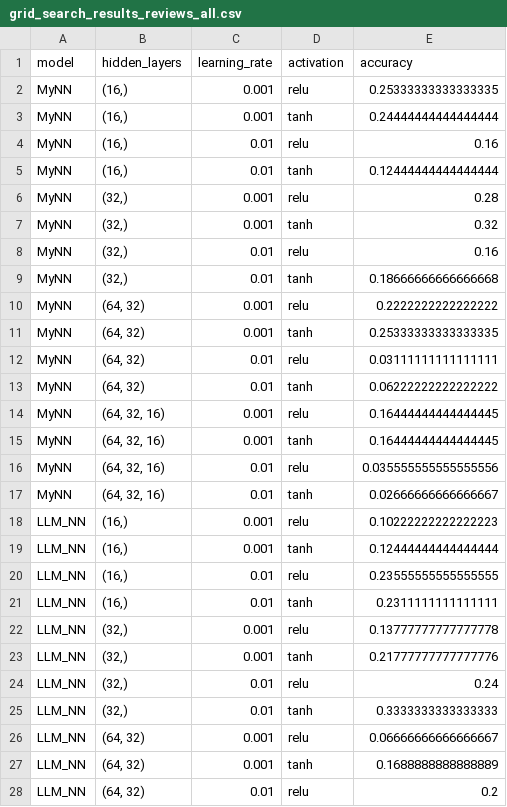
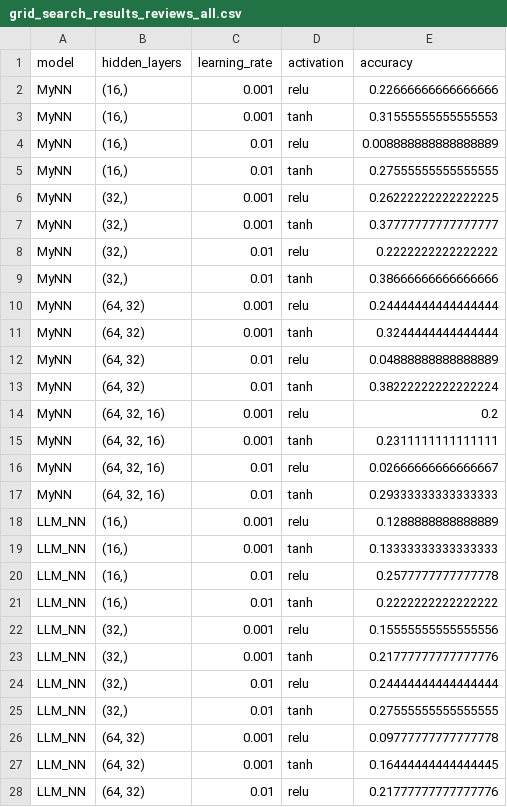
Before and after one commit to natalia342N/Exercise-2-ML, a CSV file: grid_search_results_reviews_all.csv, drawn as a sheet; only a part is shown; the diff covers the shown part only.

```diff
--- a/grid_search_results_reviews_all.csv
+++ b/grid_search_results_reviews_all.csv
@@ -1,28 +1,28 @@
 model,hidden_layers,learning_rate,activation,accuracy
-MyNN,"(16,)",0.001,relu,0.25333333333333335
-MyNN,"(16,)",0.001,tanh,0.24444444444444444
-MyNN,"(16,)",0.01,relu,0.16
-MyNN,"(16,)",0.01,tanh,0.12444444444444444
-MyNN,"(32,)",0.001,relu,0.28
-MyNN,"(32,)",0.001,tanh,0.32
-MyNN,"(32,)",0.01,relu,0.16
-MyNN,"(32,)",0.01,tanh,0.18666666666666668
-MyNN,"(64, 32)",0.001,relu,0.2222222222222222
-MyNN,"(64, 32)",0.001,tanh,0.25333333333333335
-MyNN,"(64, 32)",0.01,relu,0.03111111111111111
-MyNN,"(64, 32)",0.01,tanh,0.06222222222222222
-MyNN,"(64, 32, 16)",0.001,relu,0.16444444444444445
-MyNN,"(64, 32, 16)",0.001,tanh,0.16444444444444445
-MyNN,"(64, 32, 16)",0.01,relu,0.035555555555555556
-MyNN,"(64, 32, 16)",0.01,tanh,0.02666666666666667
-LLM_NN,"(16,)",0.001,relu,0.10222222222222223
-LLM_NN,"(16,)",0.001,tanh,0.12444444444444444
-LLM_NN,"(16,)",0.01,relu,0.23555555555555555
-LLM_NN,"(16,)",0.01,tanh,0.2311111111111111
-LLM_NN,"(32,)",0.001,relu,0.13777777777777778
+MyNN,"(16,)",0.001,relu,0.22666666666666666
+MyNN,"(16,)",0.001,tanh,0.31555555555555553
+MyNN,"(16,)",0.01,relu,0.008888888888888889
+MyNN,"(16,)",0.01,tanh,0.27555555555555555
+MyNN,"(32,)",0.001,relu,0.26222222222222225
+MyNN,"(32,)",0.001,tanh,0.37777777777777777
+MyNN,"(32,)",0.01,relu,0.2222222222222222
+MyNN,"(32,)",0.01,tanh,0.38666666666666666
+MyNN,"(64, 32)",0.001,relu,0.24444444444444444
+MyNN,"(64, 32)",0.001,tanh,0.3244444444444444
+MyNN,"(64, 32)",0.01,relu,0.04888888888888889
+MyNN,"(64, 32)",0.01,tanh,0.38222222222222224
+MyNN,"(64, 32, 16)",0.001,relu,0.2
+MyNN,"(64, 32, 16)",0.001,tanh,0.2311111111111111
+MyNN,"(64, 32, 16)",0.01,relu,0.02666666666666667
+MyNN,"(64, 32, 16)",0.01,tanh,0.29333333333333333
+LLM_NN,"(16,)",0.001,relu,0.1288888888888889
+LLM_NN,"(16,)",0.001,tanh,0.13333333333333333
+LLM_NN,"(16,)",0.01,relu,0.2577777777777778
+LLM_NN,"(16,)",0.01,tanh,0.2222222222222222
+LLM_NN,"(32,)",0.001,relu,0.15555555555555556
 LLM_NN,"(32,)",0.001,tanh,0.21777777777777776
-LLM_NN,"(32,)",0.01,relu,0.24
-LLM_NN,"(32,)",0.01,tanh,0.3333333333333333
-LLM_NN,"(64, 32)",0.001,relu,0.06666666666666667
-LLM_NN,"(64, 32)",0.001,tanh,0.1688888888888889
-LLM_NN,"(64, 32)",0.01,relu,0.2
+LLM_NN,"(32,)",0.01,relu,0.24444444444444444
+LLM_NN,"(32,)",0.01,tanh,0.27555555555555555
+LLM_NN,"(64, 32)",0.001,relu,0.09777777777777778
+LLM_NN,"(64, 32)",0.001,tanh,0.16444444444444445
+LLM_NN,"(64, 32)",0.01,relu,0.21777777777777776
```
Also changed, not shown: 21 edited cells elsewhere in this file, grid_search_results_weather_all.csv, 13 other files.
